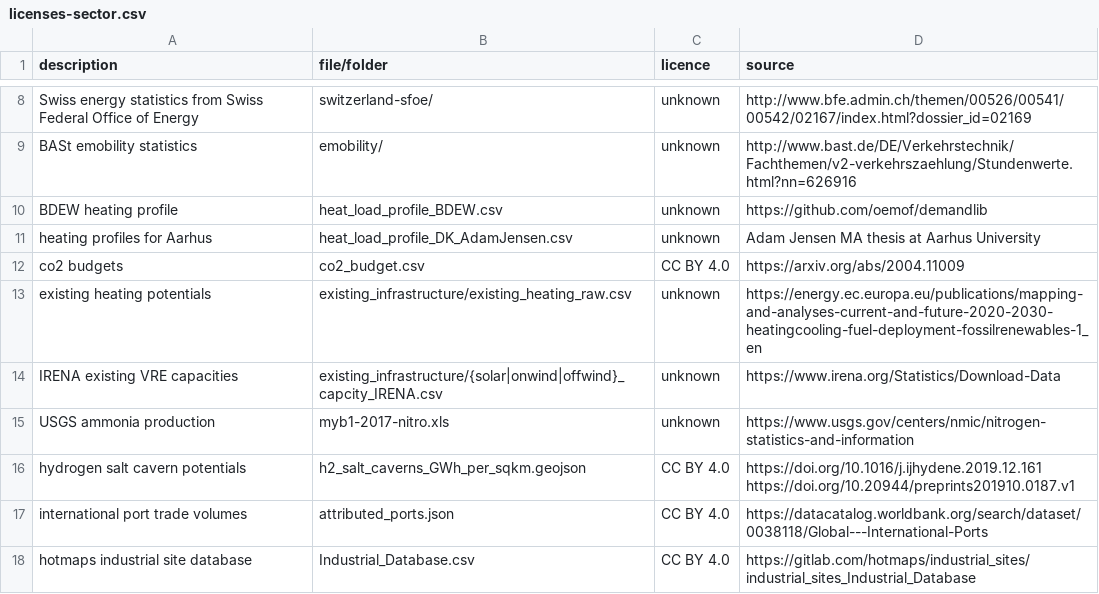
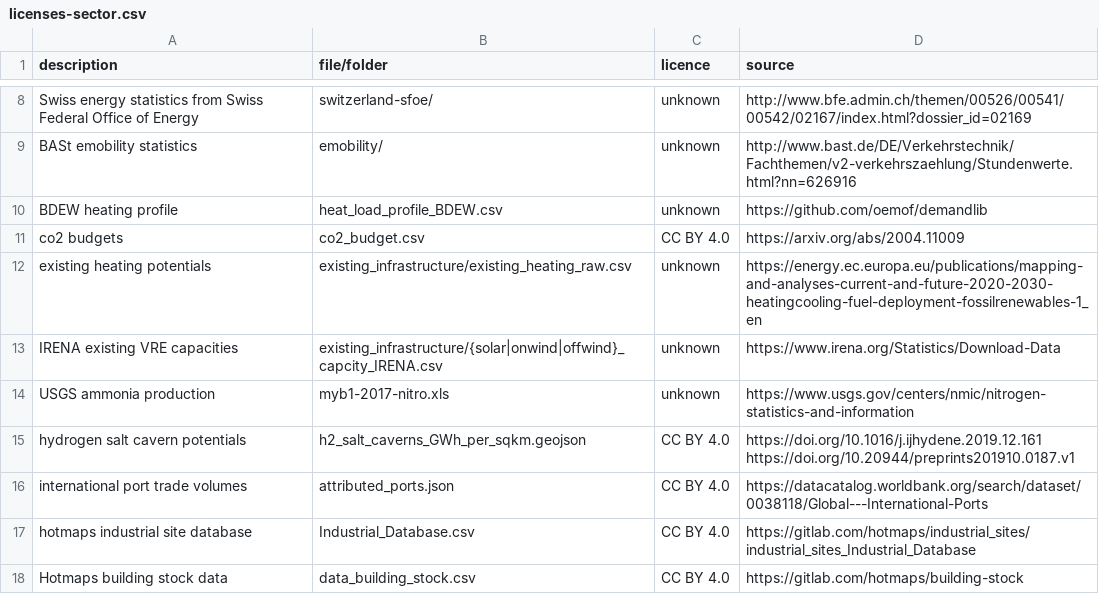
Before and after one commit to ayshaC/pypsa-eur, a CSV file: doc/configtables/licenses-sector.csv, drawn as a sheet; only a part is shown, gaps mark what is left out; the shorter side is filled out with more unchanged rows; the diff names each change by its address in the sheet, - before the commit and + after, or states it on an @@ line.

Commit message:
Remove heat_load_profile_DK_AdamJensen.csv and license comment

```diff
--- a/doc/configtables/licenses-sector.csv
+++ b/doc/configtables/licenses-sector.csv
-row 11: heating profiles for Aarhus | heat_load_profile_DK_AdamJensen.csv | unknown | Adam Jensen MA thesis at Aarhus University
```
